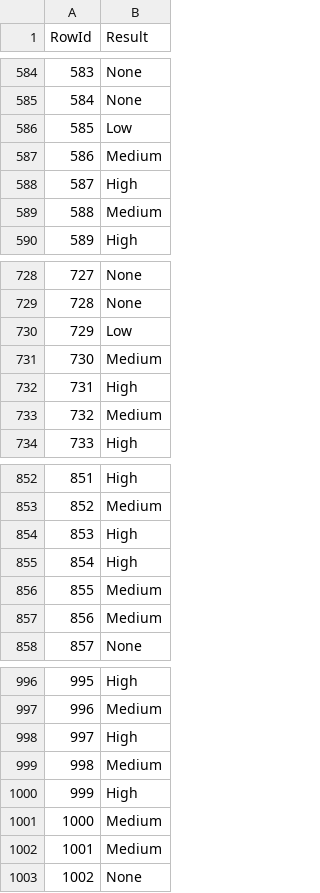
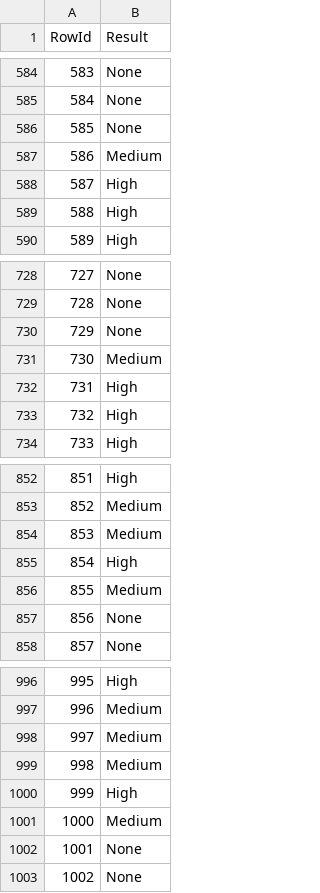
Before and after one commit to lucasverdelho/trabalho_daa, a CSV file: Tarefa_dataset_competicao/predictions/submission2.csv, drawn as a sheet; only a part is shown, gaps mark what is left out; the diff covers the shown part only.

```diff
--- a/Tarefa_dataset_competicao/predictions/submission2.csv
+++ b/Tarefa_dataset_competicao/predictions/submission2.csv
@@ -585,6 +585,6 @@ RowId,Result
 584,None
-585,Low
+585,None
 586,Medium
 587,High
-588,Medium
+588,High
 589,High
@@ -729,6 +729,6 @@ RowId,Result
 728,None
-729,Low
+729,None
 730,Medium
 731,High
-732,Medium
+732,High
 733,High
@@ -853,6 +853,6 @@ RowId,Result
 852,Medium
-853,High
+853,Medium
 854,High
 855,Medium
-856,Medium
+856,None
 857,None
@@ -997,3 +997,3 @@ RowId,Result
 996,Medium
-997,High
+997,Medium
 998,Medium
@@ -1001,3 +1001,3 @@ RowId,Result
 1000,Medium
-1001,Medium
+1001,None
 1002,None
```
Also changed, not shown: 94 edited cells elsewhere in this file, Tarefa_dataset_competicao/predictions/submission.csv, 1 other file.
